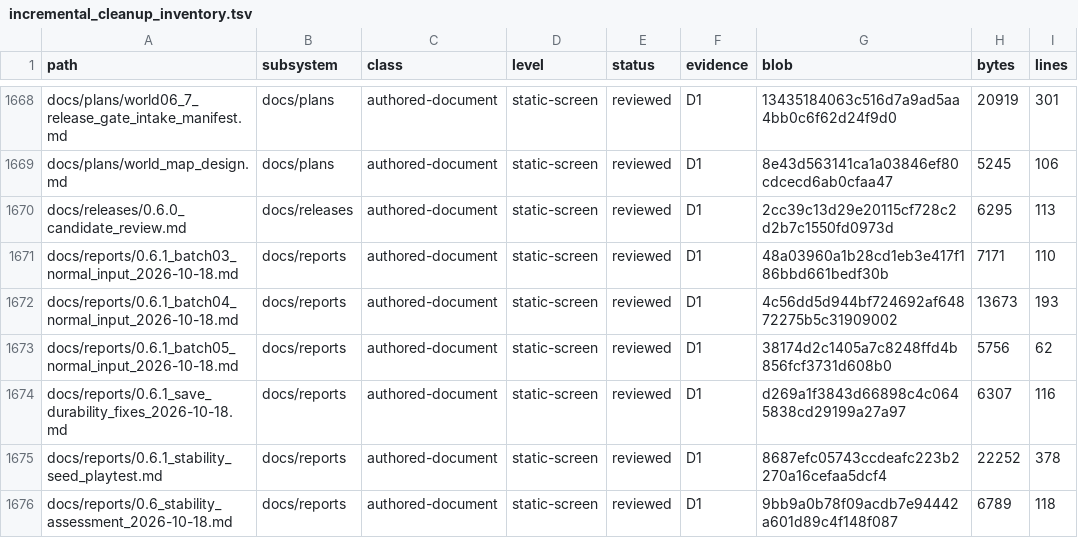
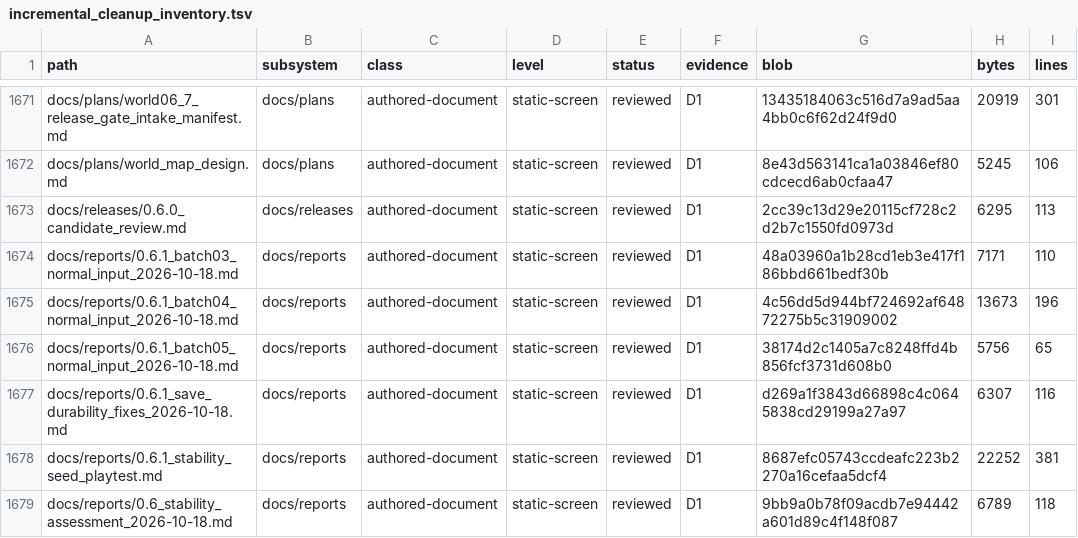
Before and after one commit to erikjpet/BeatTheHouse, a TSV file: docs/testing/incremental_cleanup_inventory.tsv, drawn as a sheet; only a part is shown, gaps mark what is left out; the diff covers the shown part only.

```diff
--- a/docs/testing/incremental_cleanup_inventory.tsv
+++ b/docs/testing/incremental_cleanup_inventory.tsv
@@ -1671,6 +1674,6 @@ docs/releases/0.6.0_candidate_review.md	docs/releases	authored-document	static-s
 docs/reports/0.6.1_batch03_normal_input_2026-10-18.md	docs/reports	authored-document	static-screen	reviewed	D1	48a03960a1b28cd1eb3e417f186bbd661bedf30b	7171	110
-docs/reports/0.6.1_batch04_normal_input_2026-10-18.md	docs/reports	authored-document	static-screen	reviewed	D1	4c56dd5d944bf724692af64872275b5c31909002	13673	193
-docs/reports/0.6.1_batch05_normal_input_2026-10-18.md	docs/reports	authored-document	static-screen	reviewed	D1	38174d2c1405a7c8248ffd4b856fcf3731d608b0	5756	62
+docs/reports/0.6.1_batch04_normal_input_2026-10-18.md	docs/reports	authored-document	static-screen	reviewed	D1	4c56dd5d944bf724692af64872275b5c31909002	13673	196
+docs/reports/0.6.1_batch05_normal_input_2026-10-18.md	docs/reports	authored-document	static-screen	reviewed	D1	38174d2c1405a7c8248ffd4b856fcf3731d608b0	5756	65
 docs/reports/0.6.1_save_durability_fixes_2026-10-18.md	docs/reports	authored-document	static-screen	reviewed	D1	d269a1f3843d66898c4c0645838cd29199a27a97	6307	116
-docs/reports/0.6.1_stability_seed_playtest.md	docs/reports	authored-document	static-screen	reviewed	D1	8687efc05743ccdeafc223b2270a16cefaa5dcf4	22252	378
+docs/reports/0.6.1_stability_seed_playtest.md	docs/reports	authored-document	static-screen	reviewed	D1	8687efc05743ccdeafc223b2270a16cefaa5dcf4	22252	381
 docs/reports/0.6_stability_assessment_2026-10-18.md	docs/reports	authored-document	static-screen	reviewed	D1	9bb9a0b78f09acdb7e94442a601d89c4f148f087	6789	118
```
Also changed, not shown: 7 added rows and 23 edited cells elsewhere in this file, 2 other files.
